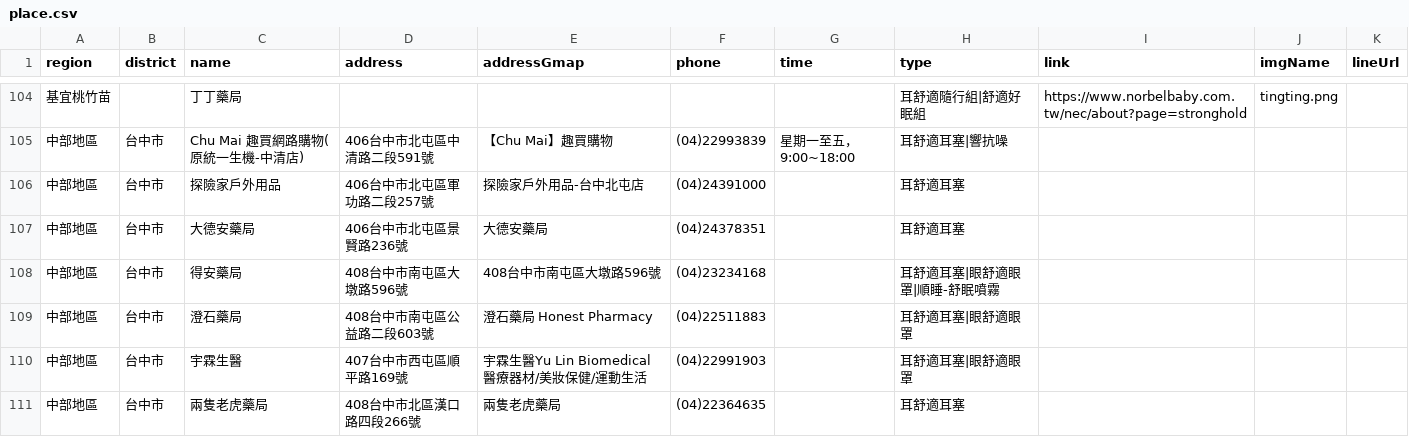
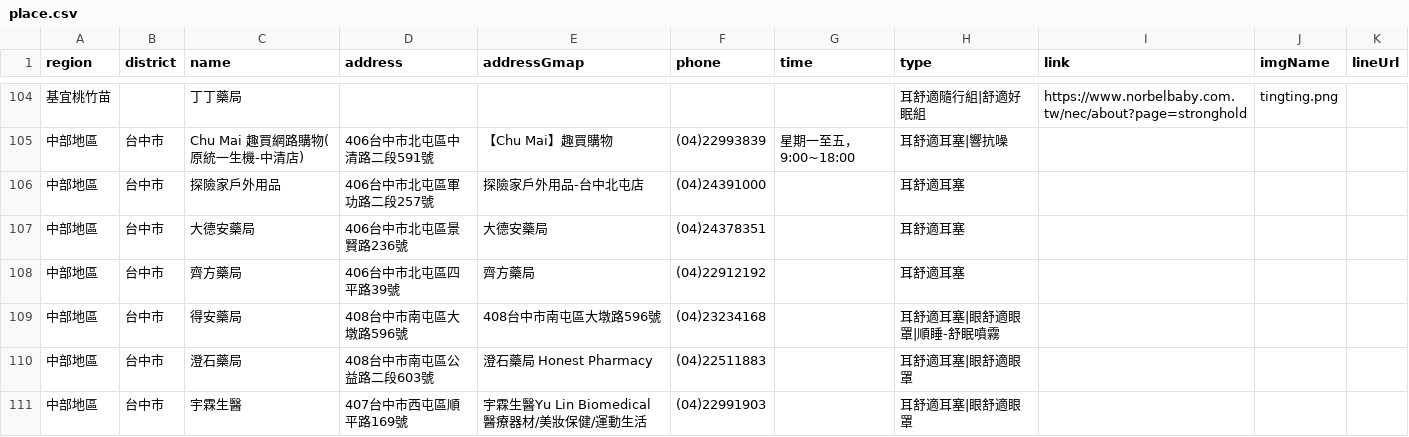
Before and after one commit to Jim-Chang/acousdea-sale-place-public, a CSV file: place/place.csv, drawn as a sheet; only a part is shown, gaps mark what is left out; the shorter side is filled out with more unchanged rows; the diff names each change by its address in the sheet, - before the commit and + after, or states it on an @@ line.

Commit message:
update

```diff
--- a/place/place.csv
+++ b/place/place.csv
+row 108: 中部地區 | 台中市 | 齊方藥局 | 406台中市北屯區四平路39號 | 齊方藥局 | (04)22912192 |  | 耳舒適耳塞
```
